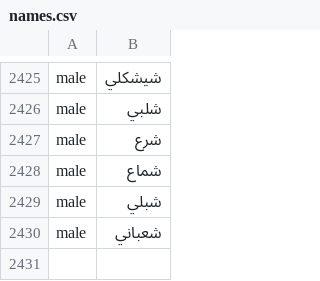
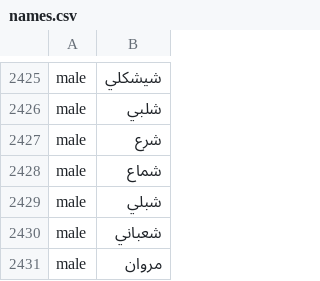
Before and after one commit to Morxander/asmaa-gem, a CSV file: names.csv, drawn as a sheet; only a part is shown, gaps mark what is left out; the diff names each change by its address in the sheet, - before the commit and + after, or states it on an @@ line.

Commit message:
Added name 'مروان' to csv

```diff
--- a/names.csv
+++ b/names.csv
+row 2431: male | مروان
```
